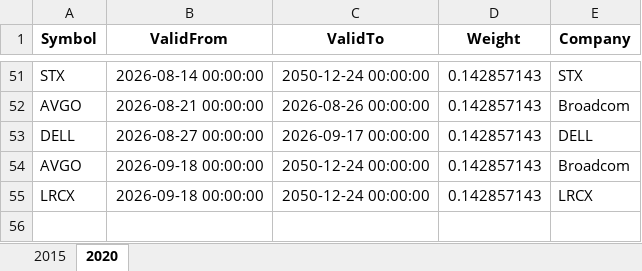
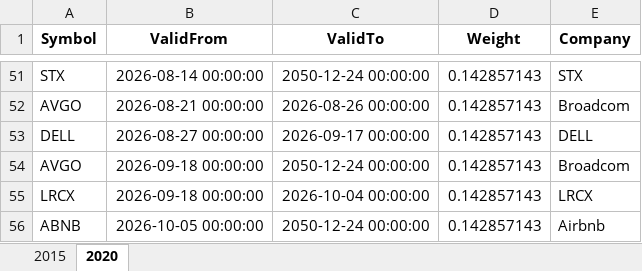
Before and after one commit to JonasHasl/finpage-data, an Excel workbook: AlgoComposition.xlsx, sheet 2020, drawn as a sheet; only a part is shown, gaps mark what is left out; values as stored, in another font and other column widths than the file's, no borders; the diff names each change by its address in the sheet, - before the commit and + after, or states it on an @@ line.

Commit message:
Update AlgoComposition.xlsx from algo-helper

```diff
--- a/AlgoComposition.xlsx (sheet 2020)
+++ b/AlgoComposition.xlsx (sheet 2020)
-C55 (ValidTo): 2050-12-24 00:00:00
+C55 (ValidTo): 2026-10-04 00:00:00
+row 56: ABNB | 2026-10-05 00:00:00 | 2050-12-24 00:00:00 | 0.142857143 | Airbnb
```
